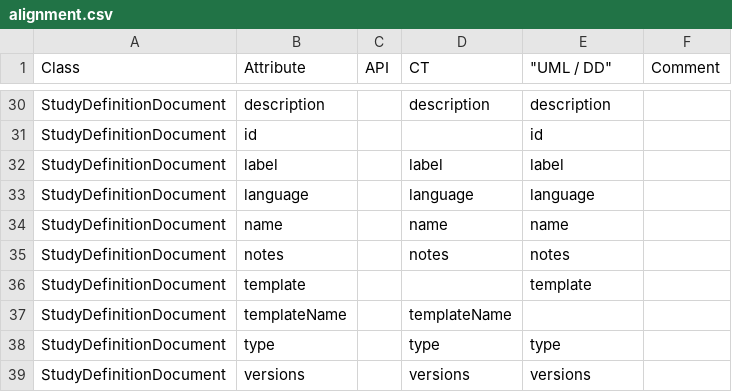
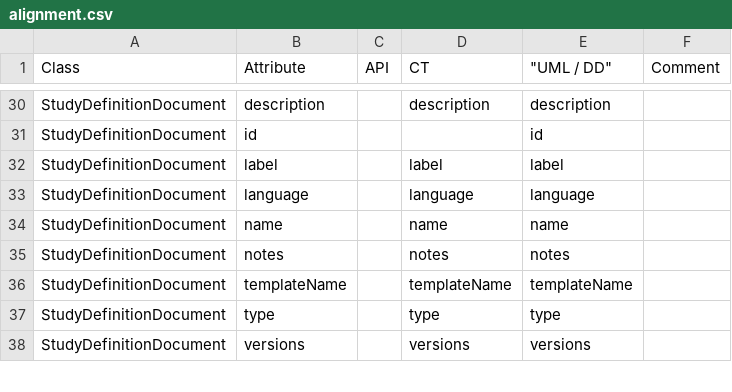
Before and after one commit to cdisc-org/DDF-RA, a CSV file: Deliverables/UML/alignment.csv, drawn as a sheet; only a part is shown, gaps mark what is left out.

```diff
--- a/Deliverables/UML/alignment.csv
+++ b/Deliverables/UML/alignment.csv
@@ -35,4 +35,3 @@ StudyDefinitionDocument,name,,name,name,
 StudyDefinitionDocument,notes,,notes,notes,
-StudyDefinitionDocument,template,,,template,
-StudyDefinitionDocument,templateName,,templateName,,
+StudyDefinitionDocument,templateName,,templateName,templateName,
 StudyDefinitionDocument,type,,type,type,
```
Also changed, not shown: Deliverables/UML/UML_DELTA_3-3-0_3-4-0.csv, 2 other files.
